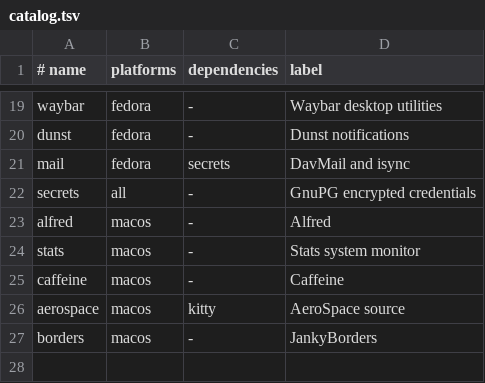
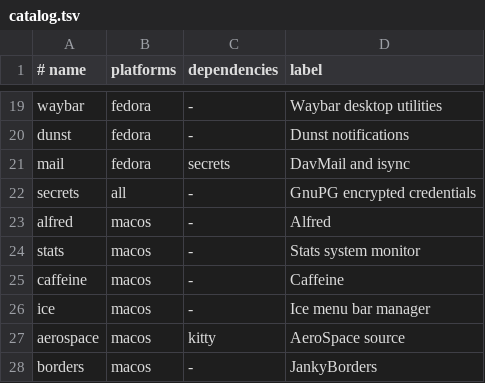
Before and after one commit to Jamie-Cui/dotfiles, a TSV file: scripts/setup/catalog.tsv, drawn as a sheet; only a part is shown, gaps mark what is left out.

Commit message:
feat: add Ice menu bar manager and Magent profile memory
Add Ice to the recommended and all setup profiles, including catalog
entry, Homebrew cask installation, and tests.

Introduce magent-profile-memory, a personal Emacs profile memory
provider for Magent. It scans bounded Emacs configuration files,
writes a local Org profile with private file modes, and injects
relevant sanitized sections into Magent turns. Includes init,
refresh, and clear Actions with isolated sessions and tests.

```diff
--- a/scripts/setup/catalog.tsv
+++ b/scripts/setup/catalog.tsv
@@ -25,2 +25,3 @@ stats	macos	-	Stats system monitor
 caffeine	macos	-	Caffeine
+ice	macos	-	Ice menu bar manager
 aerospace	macos	kitty	AeroSpace source
```
Also changed, not shown: scripts/setup/profiles.tsv, 6 other files.
